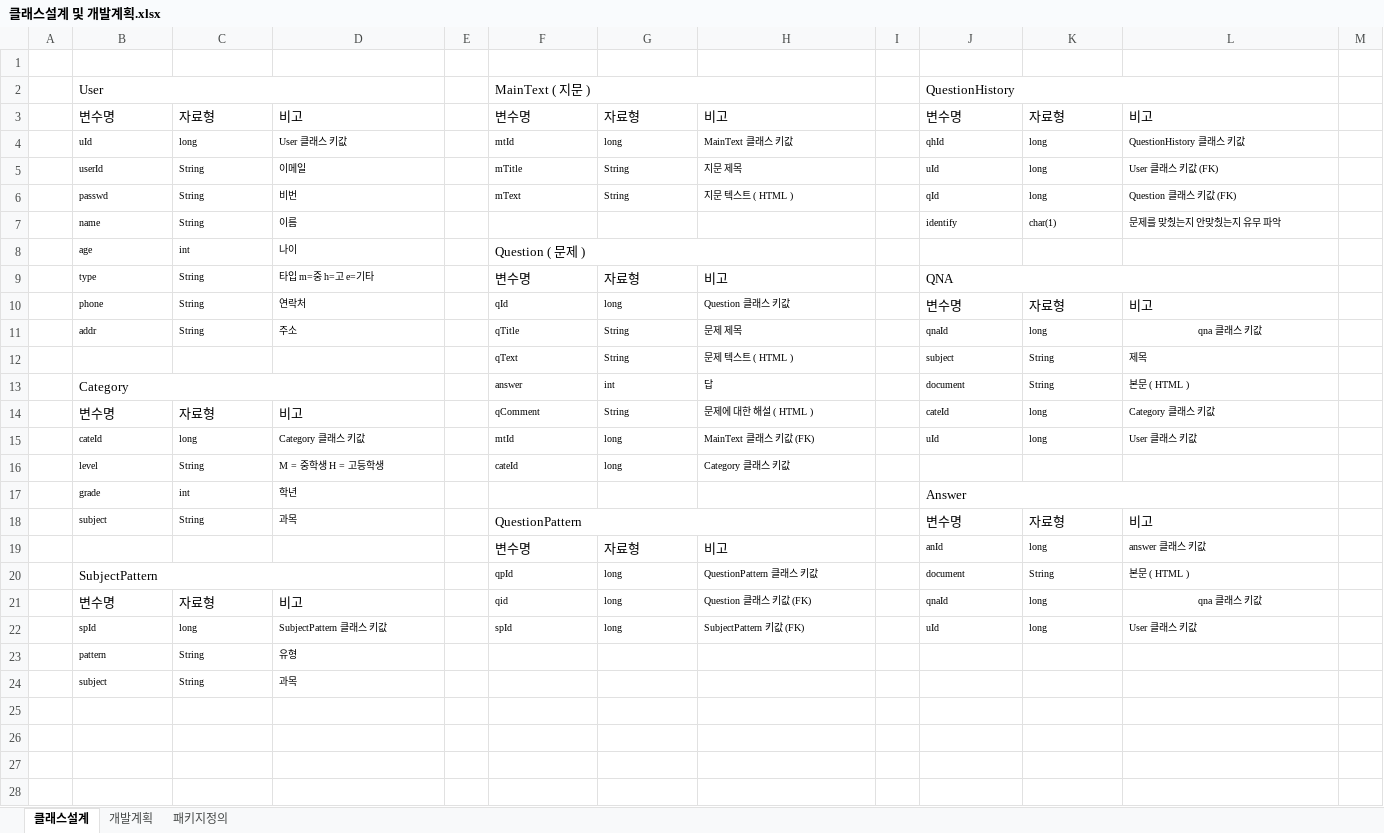
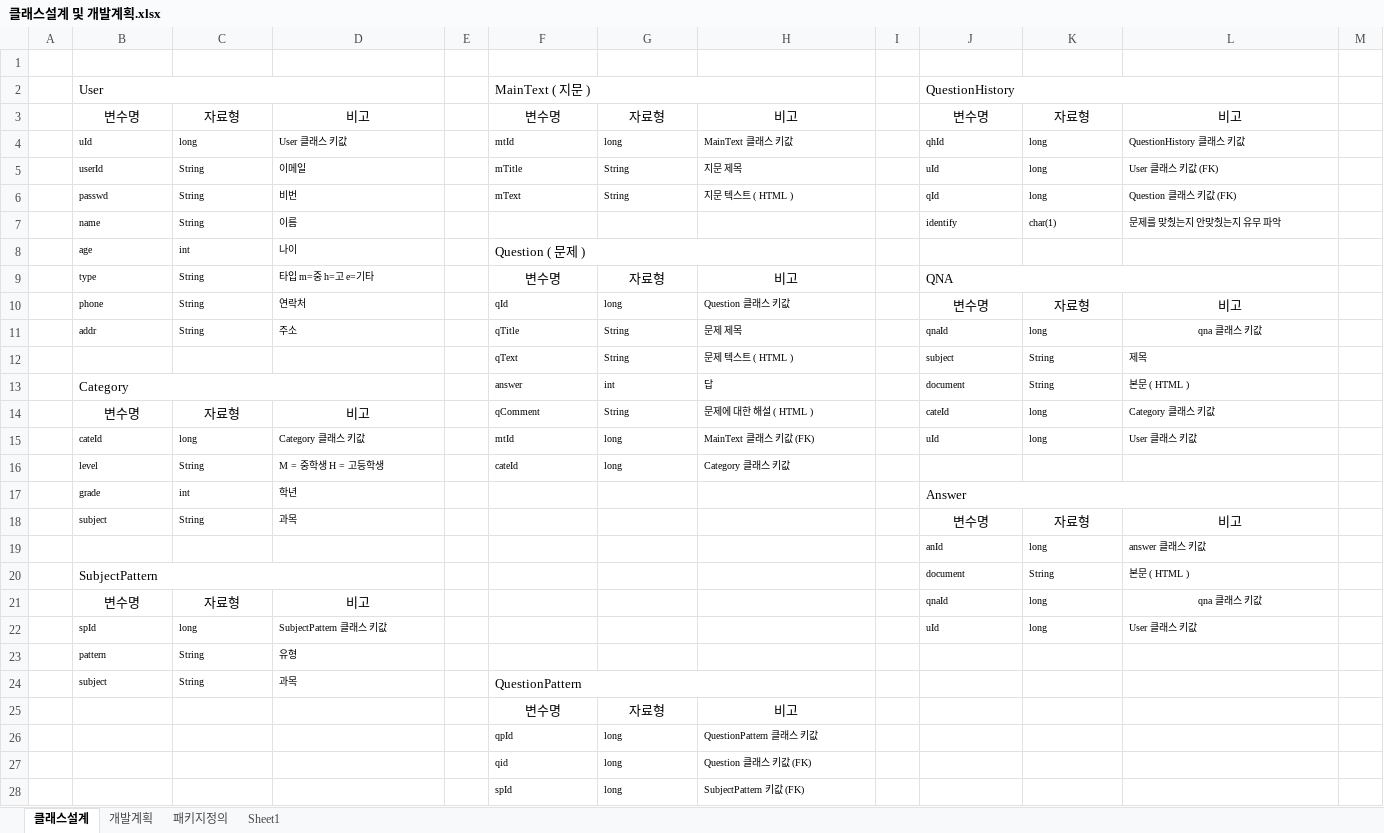
Before and after one commit to nahxx/bookie, an Excel workbook: bookie/etc/클래스설계 및 개발계획.xlsx, sheet 클래스설계, drawn as a sheet; only a part is shown; values as stored, in another font and other column widths than the file's, no borders; removed rows and columns are numbered as before the commit, all else as after; rows hold the shown columns only; the diff names each change by its address in the sheet, - before the commit and + after, or states it on an @@ line.

Commit message:
220817 question

```diff
--- a/bookie/etc/클래스설계 및 개발계획.xlsx (sheet 클래스설계)
+++ b/bookie/etc/클래스설계 및 개발계획.xlsx (sheet 클래스설계)
+sheet tab: Sheet1
-B3:D3 alignment: left
+B3:D3 alignment: center
-F3:H3 alignment: left
+F3:H3 alignment: center
-J3:L3 alignment: left
+J3:L3 alignment: center
-F9:H9 alignment: left
+F9:H9 alignment: center
-J10:L10 alignment: left
+J10:L10 alignment: center
-B14:D14 alignment: left
+B14:D14 alignment: center
-F18: QuestionPattern
+F18: (empty)
-F18:H18 merged
-J18:L18 alignment: left
+J18:L18 alignment: center
-F19: 변수명
+F19: (empty)
-G19: 자료형
+G19: (empty)
-H19: 비고
+H19: (empty)
-F20: qpId
+F20: (empty)
-G20:G22: long
+G20:G22: (empty)
-H20: QuestionPattern 클래스 키값
+H20: (empty)
-B21:D21 alignment: left
+B21:D21 alignment: center
-F21: qid
+F21: (empty)
-H21: Question 클래스 키값 (FK)
+H21: (empty)
-F22: spId
+F22: (empty)
-H22: SubjectPattern 키값 (FK)
+H22: (empty)
-F24: (empty)
+F24: QuestionPattern
+F24:H24 merged
+row 25:  |  |  |  |  | 변수명 | 자료형 | 비고
+row 26:  |  |  |  |  | qpId | long | QuestionPattern 클래스 키값
+row 27:  |  |  |  |  | qid | long | Question 클래스 키값 (FK)
+row 28:  |  |  |  |  | spId | long | SubjectPattern 키값 (FK)
```
Also changed, not shown: 4 other files.
